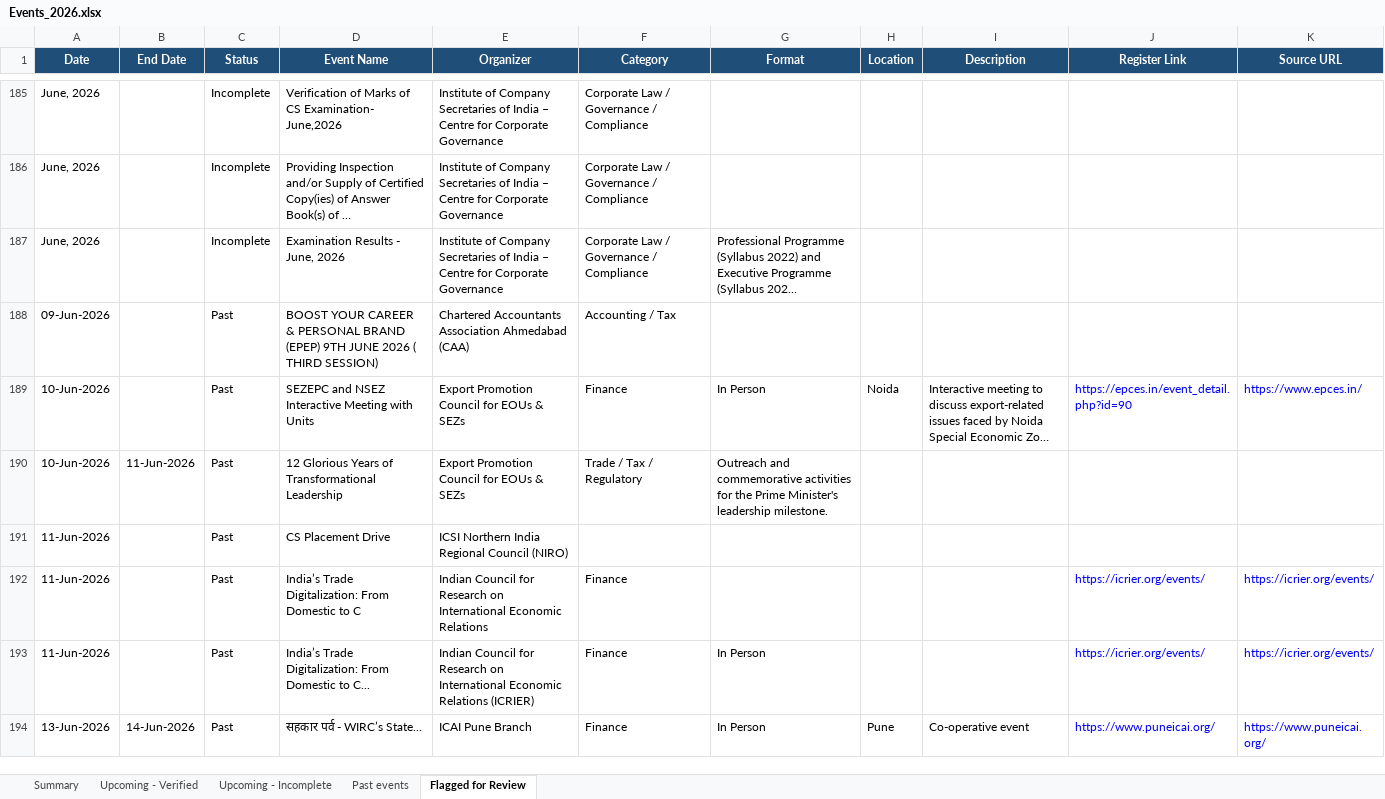
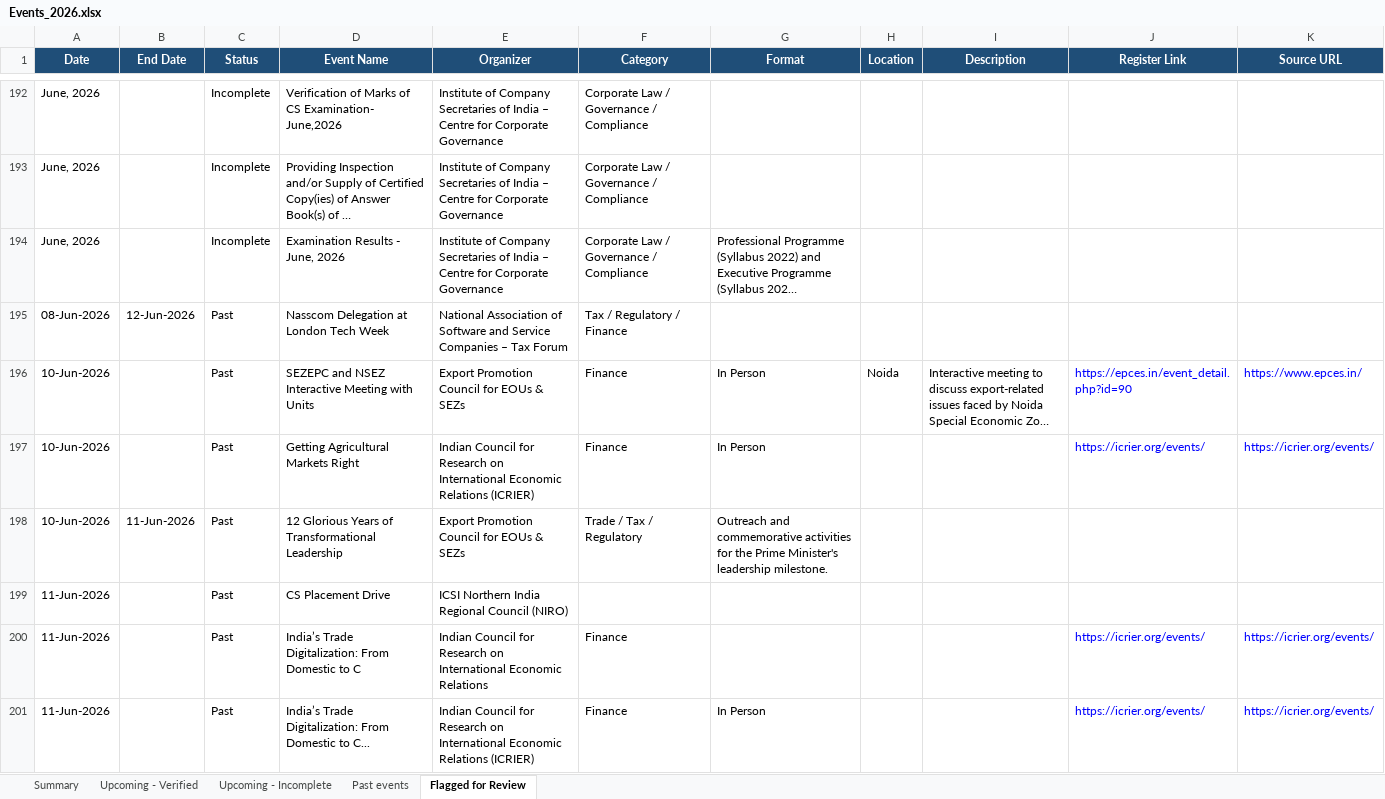
Before and after one commit to marketing-m2k/Expertly_events, an Excel workbook: output/Events_2026.xlsx, sheet Flagged for Review, drawn as a sheet; only a part is shown, gaps mark what is left out; the shorter side is filled out with more unchanged rows; long unchanged cells end in …; values as stored, in another font and other column widths than the file's, no borders; table styles not drawn; removed rows and columns are numbered as before the commit, all else as after; the diff covers the shown part only; the diff names each change by its address in the sheet, - before the commit and + after, or states it on an @@ line.

Commit message:
Add Master.xlsx (all-country verified events) with manual verification workflow
Workflow: open a country's Upcoming - Incomplete sheet, fill in the real
Date (and End Date if multi-day) by hand once you've confirmed it, type
"Verified" into the Status column, then run:

    python -m scraper.build_master

This captures every such row into output/manual_verifications.json (a
persistent override file, distinct from the weekly-regenerated country
workbooks) and rebuilds output/Master.xlsx's "Verified Events" sheet from
every country's Upcoming - Verified sheet plus every recorded override,
tagged with a Country column.

Crucially, the override survives the next automated weekly re-scrape too:
clean_events.py now checks manual_overrides for each event by (country,
name) and substitutes the human-corrected row before classification, so
it lands back in that country's own Upcoming - Verified sheet again next
Monday instead of reverting to Incomplete just because the source site
still hasn't published a proper date.

Adding a country later needs one line in build_master.py's COUNTRY_FILES
dict, matching the existing pattern in weekly_full_run.py's COUNTRIES list.

Tested end-to-end with a simulated manual verification (captured
correctly, appeared in Master, auto-promoted to Verified on the next
clean_events.py run) then reverted before committing the real data.

```diff
--- a/output/Events_2026.xlsx (sheet Flagged for Review)
+++ b/output/Events_2026.xlsx (sheet Flagged for Review)
-row 188: 09-Jun-2026 |  | Past | BOOST YOUR CAREER & PERSONAL BRAND (EPEP) 9TH JUNE 2026 ( THIRD SESSION) | Chartered Accountants Association Ahmedabad (CAA) | Accounting / Tax
+row 195: 08-Jun-2026 | 12-Jun-2026 | Past | Nasscom Delegation at London Tech Week | National Association of Software and Service Companies – Tax Forum | Tax / Regulatory / Finance
+row 197: 10-Jun-2026 |  | Past | Getting Agricultural Markets Right | Indian Council for Research on International Economic Relations (ICRIER) | Finance | In Person |  |  | https://icrier.org/events/ | https://icrier.org/events/
```
Also changed, not shown: 54 added rows, 37 removed rows and 41 edited cells elsewhere in this sheet, sheet Past events, sheet Summary, sheet Upcoming - Verified, sheet Upcoming - Incomplete, 6 other files.
